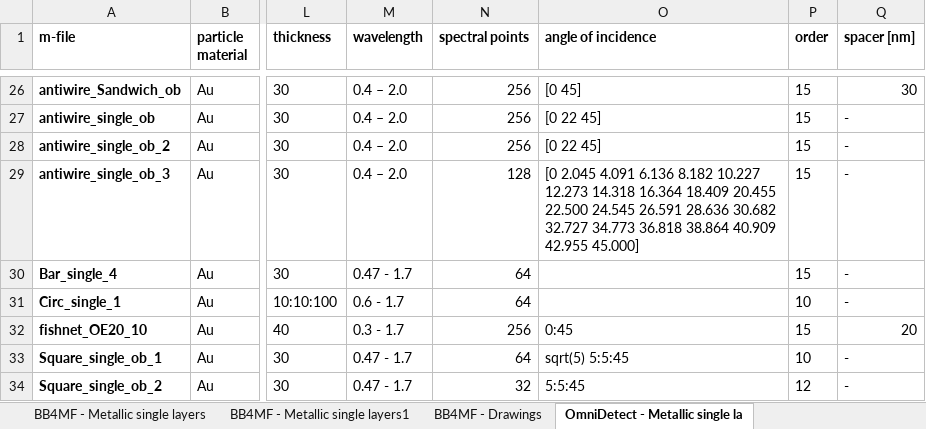
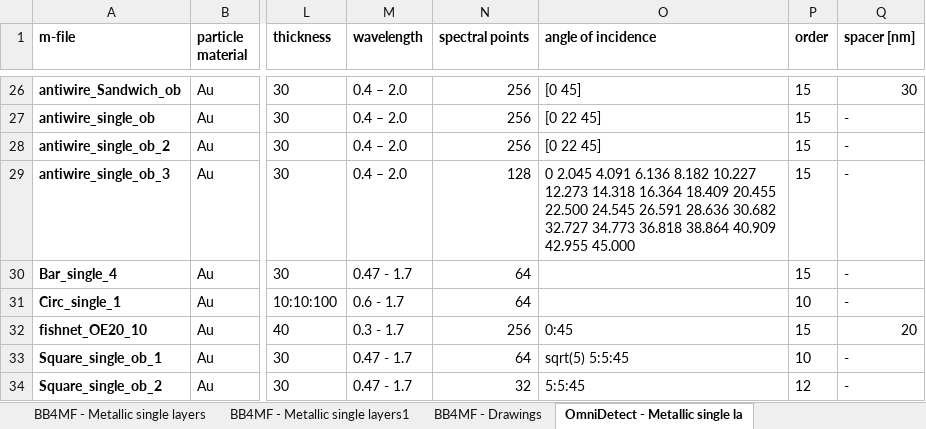
Before and after one commit to TimLucaTuran/sasa_db, an Excel workbook: project_overview.xlsx, sheet OmniDetect - Metallic single la, drawn as a sheet; only a part is shown, gaps mark what is left out; values as stored, in another font and other column widths than the file's, no borders; the diff names each change by its address in the sheet, - before the commit and + after, or states it on an @@ line.

```diff
--- a/project_overview.xlsx (sheet OmniDetect - Metallic single la)
+++ b/project_overview.xlsx (sheet OmniDetect - Metallic single la)
-O29 (angle of incidence): [0 2.045 4.091 6.136 8.182 10.227 12.273 14.318 16.364 18.409 20.455 22.500 24.545 26.591 28.636 30.682 32.727 34.773 36.818 38.864 40.909 42.955 45.000]
+O29 (angle of incidence): 0 2.045 4.091 6.136 8.182 10.227 12.273 14.318 16.364 18.409 20.455 22.500 24.545 26.591 28.636 30.682 32.727 34.773 36.818 38.864 40.909 42.955 45.000
```
Also changed, not shown: sheet Chi_RotWire - Metallic single l, charts or pictures, 3 other files.
